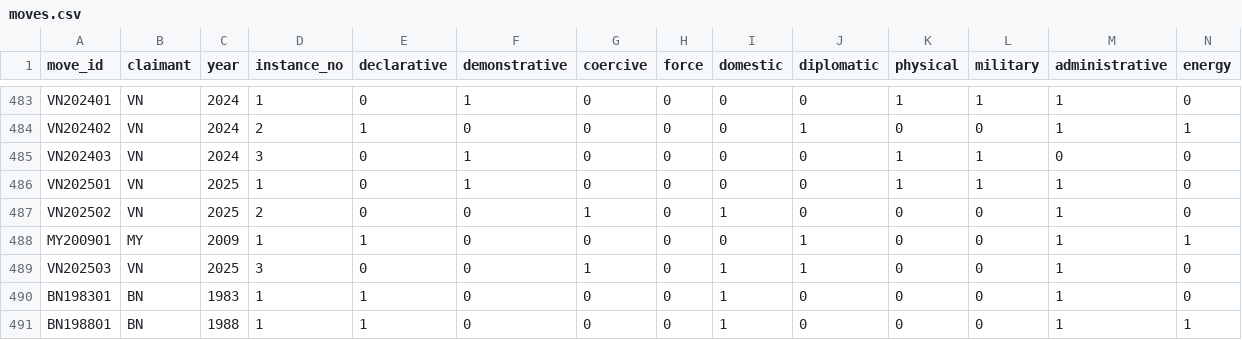
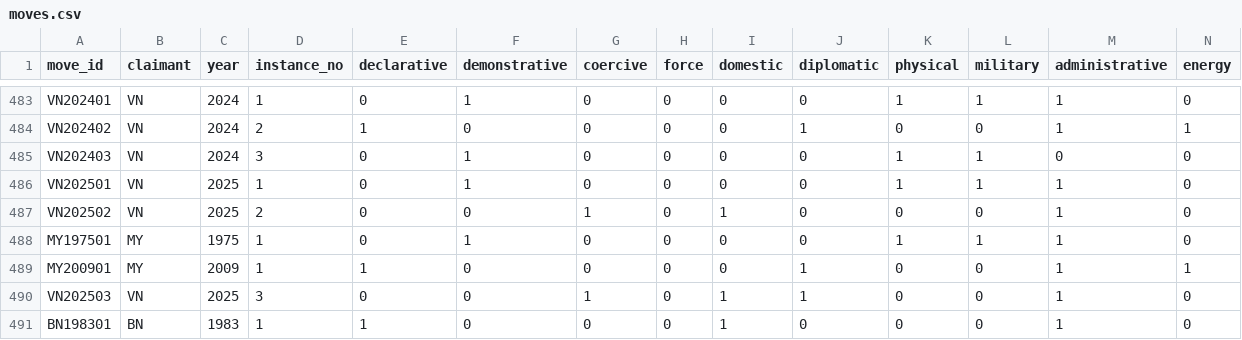
Before and after one commit to South-China-Sea-Developments/SCS-Developments-Tracker, a CSV file: data/moves.csv, drawn as a sheet; only a part is shown, gaps mark what is left out; the shorter side is filled out with more unchanged rows; rows hold the shown columns only; the diff names each change by its address in the sheet, - before the commit and + after, or states it on an @@ line.

```diff
--- a/data/moves.csv
+++ b/data/moves.csv
+row 488: MY197501 | MY | 1975 | 1 | 0 | 1 | 0 | 0 | 0 | 0 | 1 | 1 | 1 | 0
```
Also changed, not shown: 7 other files.
